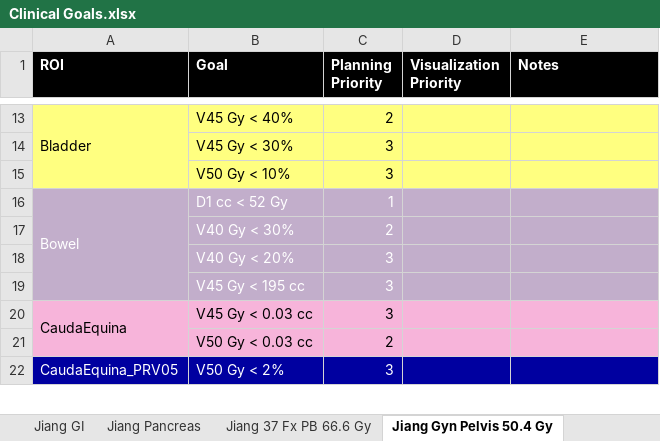
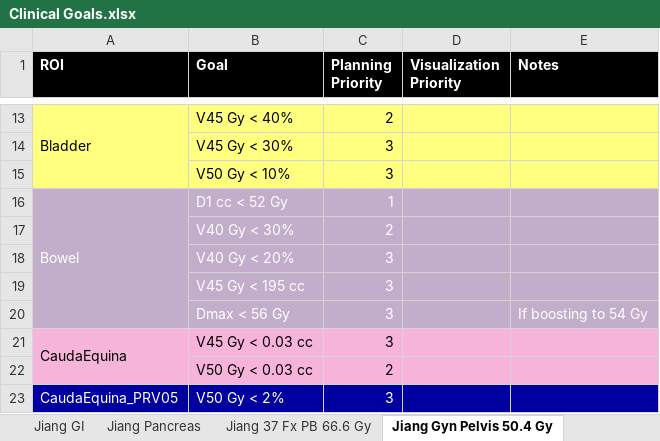
Before and after one commit to KaleyWhite/med-phys-spreadsheets, an Excel workbook: Clinical Goals.xlsx, sheet Jiang Gyn Pelvis 50.4 Gy, drawn as a sheet; only a part is shown, gaps mark what is left out; values as stored, in another font and other column widths than the file's, no borders; the diff names each change by its address in the sheet, - before the commit and + after, or states it on an @@ line.

Commit message:
Data entry

```diff
--- a/Clinical Goals.xlsx (sheet Jiang Gyn Pelvis 50.4 Gy)
+++ b/Clinical Goals.xlsx (sheet Jiang Gyn Pelvis 50.4 Gy)
+row 20:  | Dmax < 56 Gy | 3 |  | If boosting to 54 Gy
```
Also changed, not shown: Inventory.xlsx.
